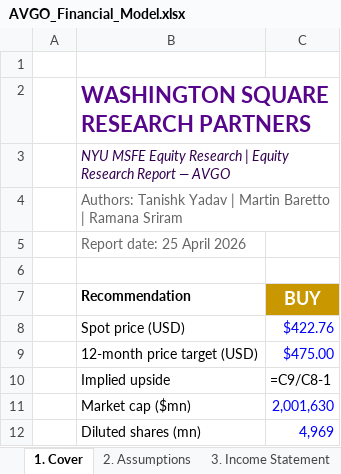
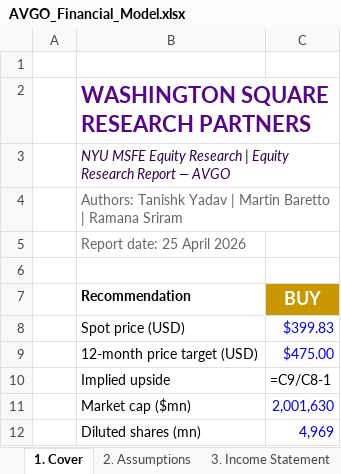
Before and after one commit to tanishhky/AVGO-Analysis-FRE-GY-6273, an Excel workbook: output/AVGO_Financial_Model.xlsx, sheet 1. Cover, drawn as a sheet; only a part is shown; values as stored, in another font and other column widths than the file's, no borders; formulas without a stored value are shown as written; the diff names each change by its address in the sheet, - before the commit and + after, or states it on an @@ line.

```diff
--- a/output/AVGO_Financial_Model.xlsx (sheet 1. Cover)
+++ b/output/AVGO_Financial_Model.xlsx (sheet 1. Cover)
-C8 (BUY): $422.76
+C8 (BUY): $399.83
```
Also changed, not shown: sheet 7. Comps, sheet 10. Football Field, sheet 8. SOTP, sheet 5. WACC, 6 other files.
